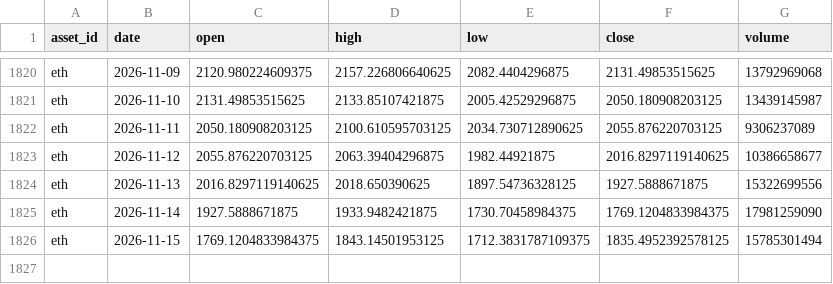
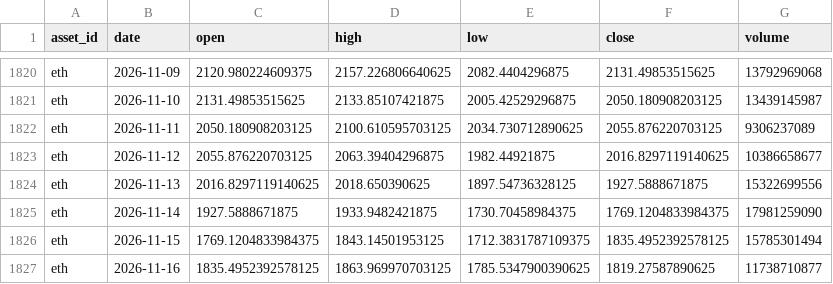
Before and after one commit to JunyiWu97/cross-asset-structure-monitor, a CSV file: data/history_public/eth.csv, drawn as a sheet; only a part is shown, gaps mark what is left out.

```diff
--- a/data/history_public/eth.csv
+++ b/data/history_public/eth.csv
@@ -1826 +1826,2 @@ eth,2026-11-14,1927.5888671875,1933.9482421875,1730.70458984375,1769.12048339843
 eth,2026-11-15,1769.1204833984375,1843.14501953125,1712.3831787109375,1835.4952392578125,15785301494
+eth,2026-11-16,1835.4952392578125,1863.969970703125,1785.5347900390625,1819.27587890625,11738710877
```
Also changed, not shown: data/history_public/cl.csv, data/history_public/dx.csv, 29 other files.
